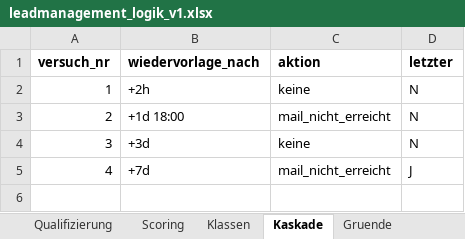
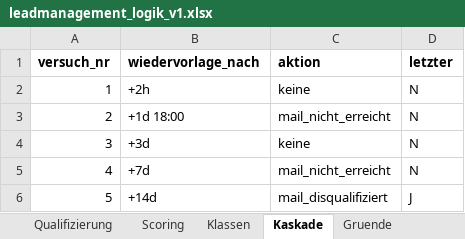
Before and after one commit to AndyS39/friondo-angebotstool, an Excel workbook: leadmanagement_logik_v1.xlsx, sheet Kaskade, drawn as a sheet; values as stored, in another font and other column widths than the file's, no borders; the diff names each change by its address in the sheet, - before the commit and + after, or states it on an @@ line.

```diff
--- a/leadmanagement_logik_v1.xlsx (sheet Kaskade)
+++ b/leadmanagement_logik_v1.xlsx (sheet Kaskade)
-D5 (letzter): J
+D5 (letzter): N
+row 6: 5 | +14d | mail_disqualifiziert | J
```
Also changed, not shown: sheet Gruende, other sheet tabs, 28 other files.
